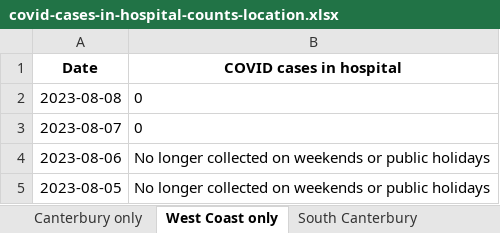
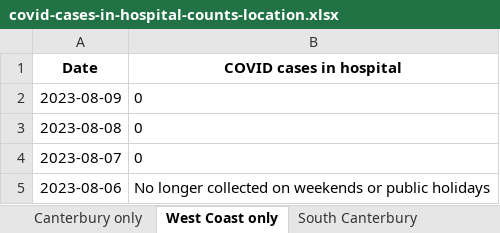
Before and after one commit to Staz/nz-covid19-data, an Excel workbook: data/moh/covid-cases-in-hospital-counts-location.xlsx, sheet West Coast only, drawn as a sheet; only a part is shown; the shorter side is filled out with more unchanged rows; values as stored, in another font and other column widths than the file's, no borders; the diff names each change by its address in the sheet, - before the commit and + after, or states it on an @@ line.

```diff
--- a/data/moh/covid-cases-in-hospital-counts-location.xlsx (sheet West Coast only)
+++ b/data/moh/covid-cases-in-hospital-counts-location.xlsx (sheet West Coast only)
+row 2: 2023-08-09 | 0
```
Also changed, not shown: sheet All districts, sheet Tairawhiti, sheet Wairarapa, sheet Whanganui, sheet South Canterbury, sheet Lakes, 17 more sheets, data/moh/covid-cases-counts-location.xlsx, 3 other files.
